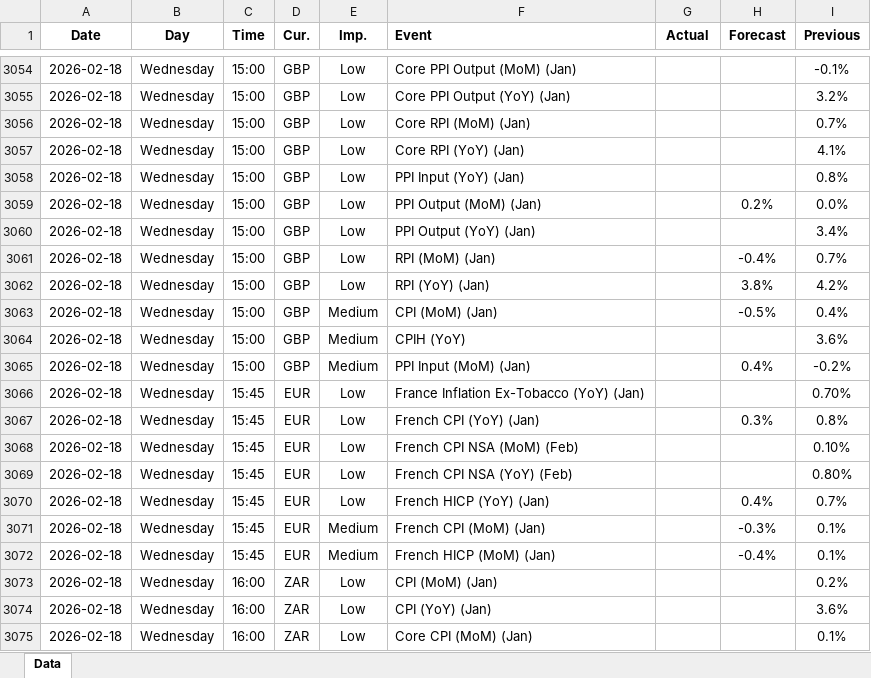
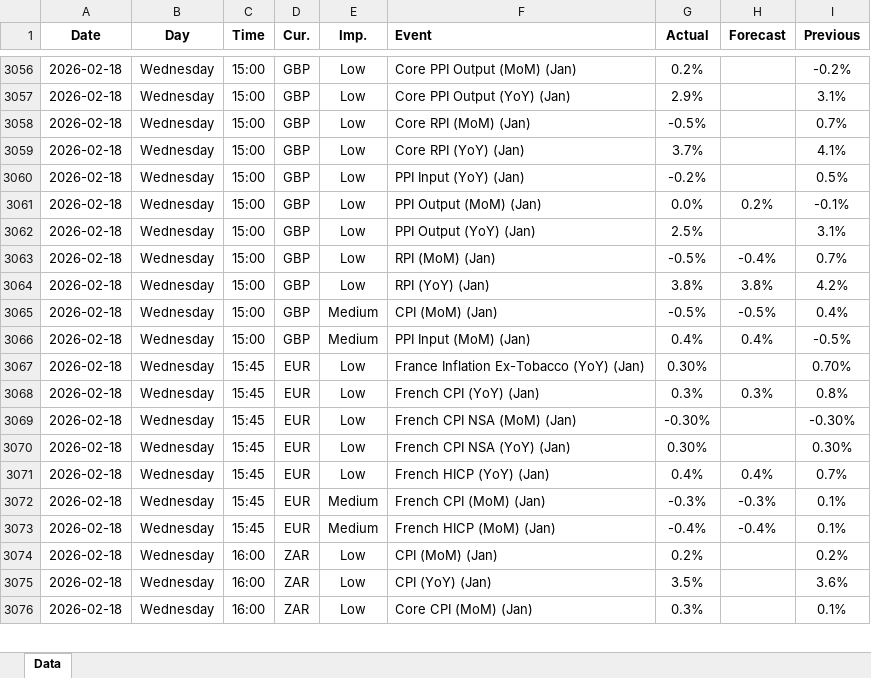
Before and after one commit to yiyousiow000814/XAUUSD-Calendar-Agent, an Excel workbook: data/Economic_Calendar/2026/2026_calendar.xlsx, sheet Data, drawn as a sheet; only a part is shown, gaps mark what is left out; values as stored, in another font and other column widths than the file's, no borders; removed rows and columns are numbered as before the commit, all else as after; the diff covers the shown part only; the diff names each change by its address in the sheet, - before the commit and + after, or states it on an @@ line.

```diff
--- a/data/Economic_Calendar/2026/2026_calendar.xlsx (sheet Data)
+++ b/data/Economic_Calendar/2026/2026_calendar.xlsx (sheet Data)
-G3056 (Actual): (empty)
+G3056 (Actual): 0.2%
-I3056 (Previous): -0.1%
+I3056 (Previous): -0.2%
-G3057 (Actual): (empty)
+G3057 (Actual): 2.9%
-I3057 (Previous): 3.2%
+I3057 (Previous): 3.1%
-G3058 (Actual): (empty)
+G3058 (Actual): -0.5%
-G3059 (Actual): (empty)
+G3059 (Actual): 3.7%
-G3060 (Actual): (empty)
+G3060 (Actual): -0.2%
-I3060 (Previous): 0.8%
+I3060 (Previous): 0.5%
-G3061 (Actual): (empty)
+G3061 (Actual): 0.0%
-I3061 (Previous): 0.0%
+I3061 (Previous): -0.1%
-G3062 (Actual): (empty)
+G3062 (Actual): 2.5%
-I3062 (Previous): 3.4%
+I3062 (Previous): 3.1%
-G3063 (Actual): (empty)
+G3063 (Actual): -0.5%
-G3064 (Actual): (empty)
+G3064 (Actual): 3.8%
-G3065 (Actual): (empty)
+G3065 (Actual): -0.5%
-row 3064: 2026-02-18 | Wednesday | 15:00 | GBP | Medium | CPIH (YoY) |  |  | 3.6%
-G3066 (Actual): (empty)
+G3066 (Actual): 0.4%
-I3066 (Previous): -0.2%
+I3066 (Previous): -0.5%
-G3067 (Actual): (empty)
+G3067 (Actual): 0.30%
-G3068 (Actual): (empty)
+G3068 (Actual): 0.3%
-F3069 (Event): French CPI NSA (MoM) (Feb)
+F3069 (Event): French CPI NSA (MoM) (Jan)
-G3069 (Actual): (empty)
+G3069 (Actual): -0.30%
-I3069 (Previous): 0.10%
+I3069 (Previous): -0.30%
-F3070 (Event): French CPI NSA (YoY) (Feb)
+F3070 (Event): French CPI NSA (YoY) (Jan)
-G3070 (Actual): (empty)
+G3070 (Actual): 0.30%
-I3070 (Previous): 0.80%
+I3070 (Previous): 0.30%
-G3071 (Actual): (empty)
+G3071 (Actual): 0.4%
-G3072 (Actual): (empty)
+G3072 (Actual): -0.3%
-G3073 (Actual): (empty)
+G3073 (Actual): -0.4%
-G3074 (Actual): (empty)
+G3074 (Actual): 0.2%
-G3075 (Actual): (empty)
+G3075 (Actual): 3.5%
-G3076 (Actual): (empty)
+G3076 (Actual): 0.3%
```
Also changed, not shown: 44 added rows, 6 removed rows and 95 edited cells elsewhere in this sheet, 2 other files.
